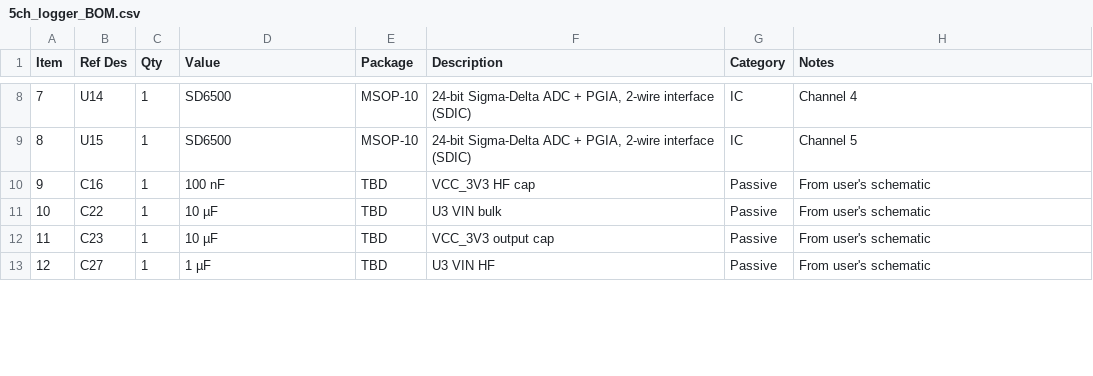
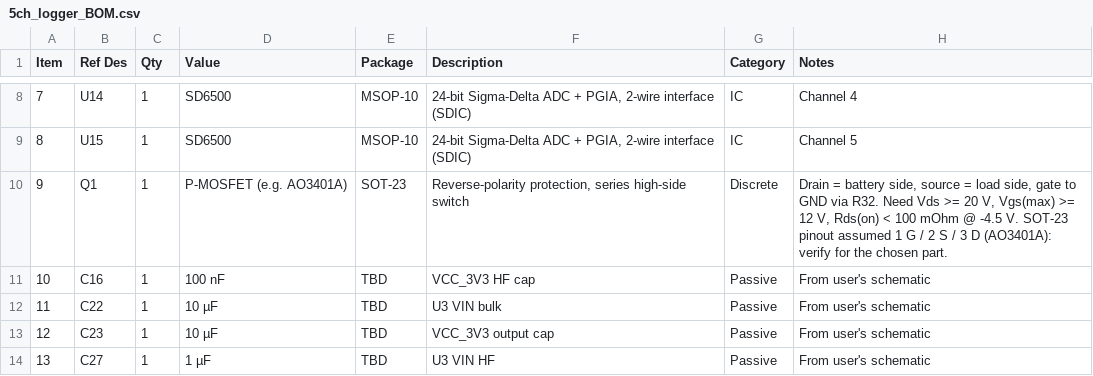
Before and after one commit to qunatedge-del/qunatedge-del.github.io, a CSV file: 5CH BLE LOGGER/bom/5ch_logger_BOM.csv, drawn as a sheet; only a part is shown, gaps mark what is left out; addresses are those after the commit; the diff covers the shown part only; the diff names each change by its address in the sheet, - before the commit and + after, or states it on an @@ line.

```diff
--- a/5CH BLE LOGGER/bom/5ch_logger_BOM.csv
+++ b/5CH BLE LOGGER/bom/5ch_logger_BOM.csv
+row 10: 9 | Q1 | 1 | P-MOSFET (e.g. AO3401A) | SOT-23 | Reverse-polarity protection, series high-side switch | Discrete | Drain = battery side, source = load side, gate to GND via R32. Need Vds >= 20 V, Vgs(max) >= 12 V, Rds(on) < 100 mOhm @ -4.5 V. SOT-23 pinout assumed 1 G / 2 S / 3 D (AO3401A): verify for the chosen part.
@@ column A (Item) renumbered from row 11 down @@
```
Also changed, not shown: 4 added rows and 18 edited cells elsewhere in this file, 5CH BLE LOGGER/netlist/5ch_logger_netlist.csv, 5CH BLE LOGGER/netlist/5ch_logger_pin_table.csv, 9 other files.
